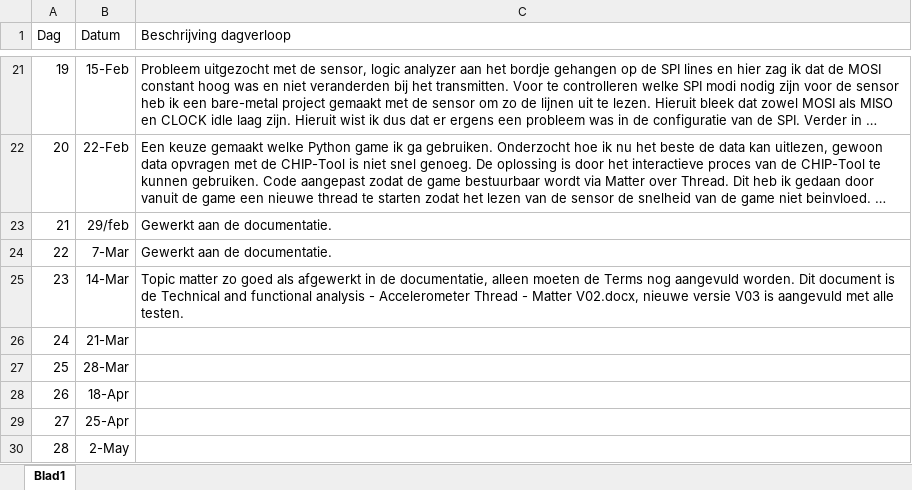
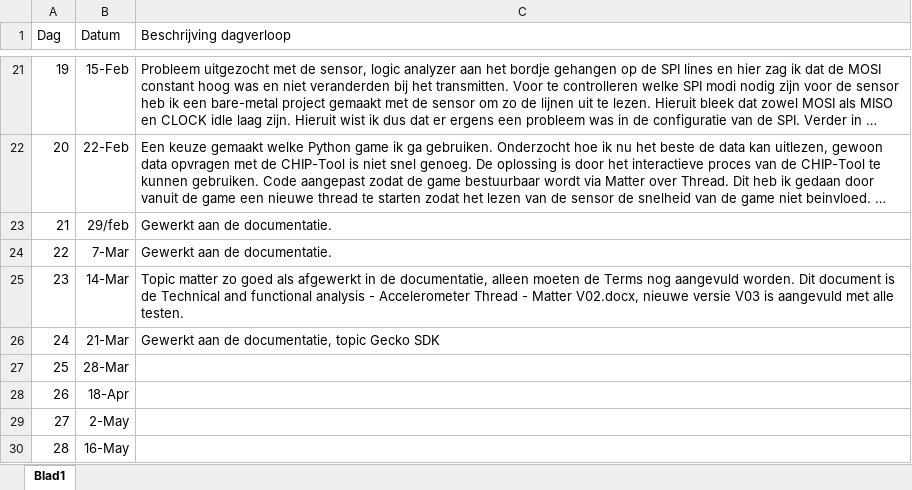
Before and after one commit to GysenBart/ProjectThreadMatter, an Excel workbook: Logboek/LOGBOEK.xlsx, sheet Blad1, drawn as a sheet; only a part is shown, gaps mark what is left out; long unchanged cells end in …; values as stored, in another font and other column widths than the file's, no borders; table styles not drawn; the diff names each change by its address in the sheet, - before the commit and + after, or states it on an @@ line.

Commit message:
update

```diff
--- a/Logboek/LOGBOEK.xlsx (sheet Blad1)
+++ b/Logboek/LOGBOEK.xlsx (sheet Blad1)
-C26 (Beschrijving dagverloop): (empty)
+C26 (Beschrijving dagverloop): Gewerkt aan de documentatie, topic Gecko SDK
-B29 (Datum): 25-Apr
+B29 (Datum): 2-May
-B30 (Datum): 2-May
+B30 (Datum): 16-May
```
